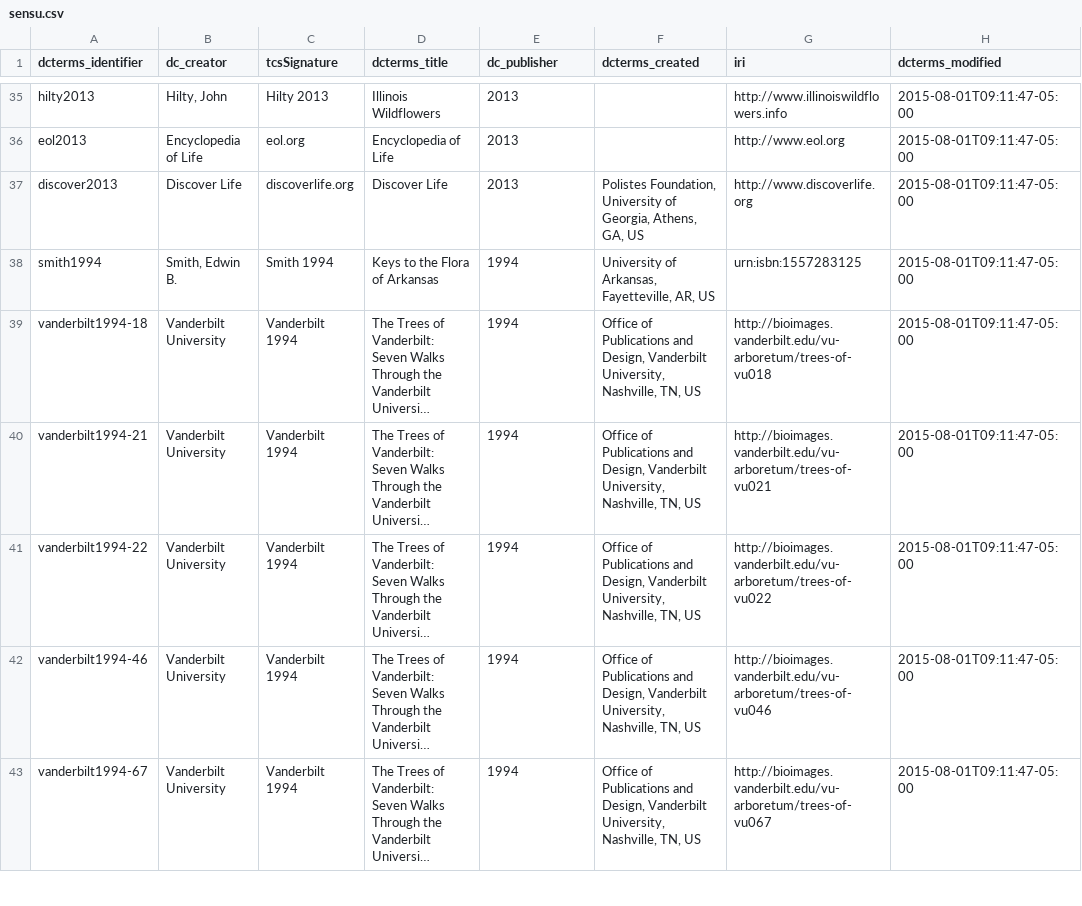
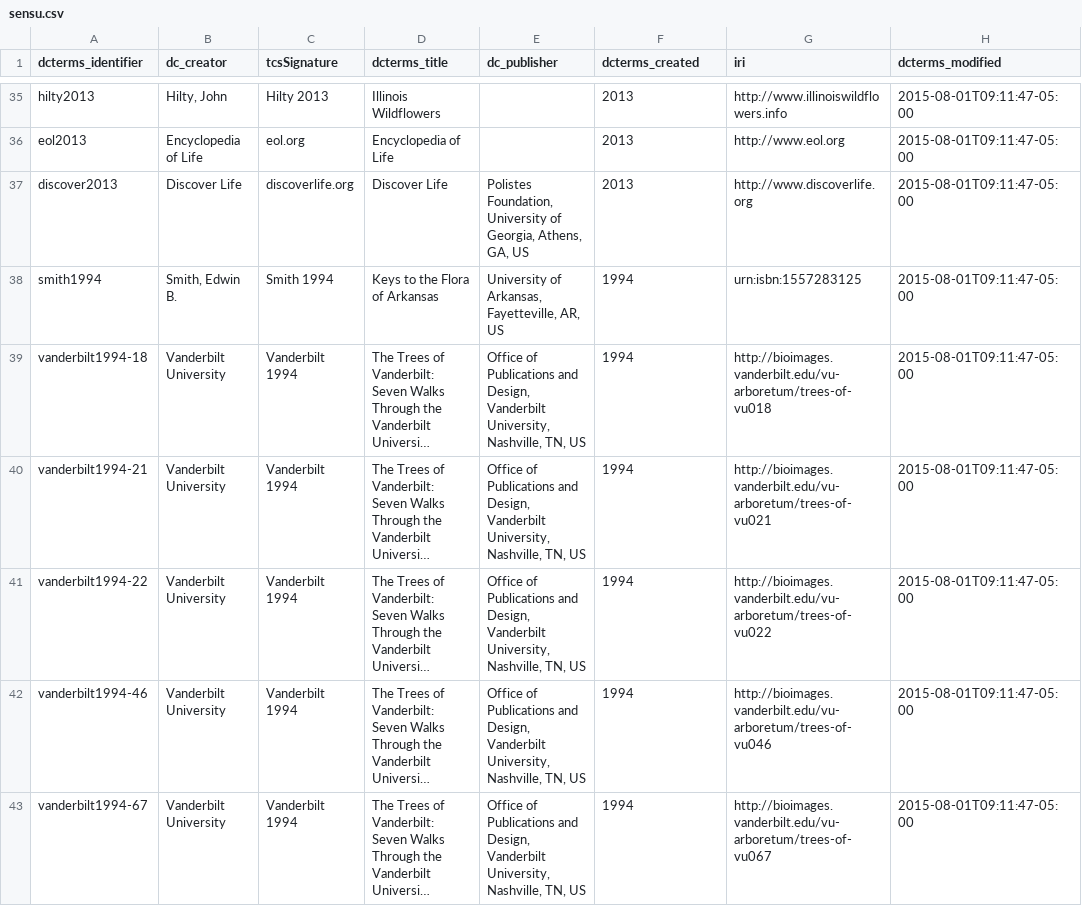
Before and after one commit to baskaufs/Bioimages, a CSV file: sensu.csv, drawn as a sheet; only a part is shown, gaps mark what is left out; long unchanged cells end in …; the diff covers the shown part only; the diff names each change by its address in the sheet, - before the commit and + after, or states it on an @@ line.

```diff
--- a/sensu.csv
+++ b/sensu.csv
-E35:E36 (dc_publisher): 2013
+E35:E36 (dc_publisher): (empty)
-F35:F36 (dcterms_created): (empty)
+F35:F36 (dcterms_created): 2013
-E37 (dc_publisher): 2013
+E37 (dc_publisher): Polistes Foundation, University of Georgia, Athens, GA, US
-F37 (dcterms_created): Polistes Foundation, University of Georgia, Athens, GA, US
+F37 (dcterms_created): 2013
-E38 (dc_publisher): 1994
+E38 (dc_publisher): University of Arkansas, Fayetteville, AR, US
-F38 (dcterms_created): University of Arkansas, Fayetteville, AR, US
+F38 (dcterms_created): 1994
-E39:E43 (dc_publisher): 1994
+E39:E43 (dc_publisher): Office of Publications and Design, Vanderbilt University, Nashville, TN, US
-F39:F43 (dcterms_created): Office of Publications and Design, Vanderbilt University, Nashville, TN, US
+F39:F43 (dcterms_created): 1994
```
Also changed, not shown: 77 edited cells elsewhere in this file.
